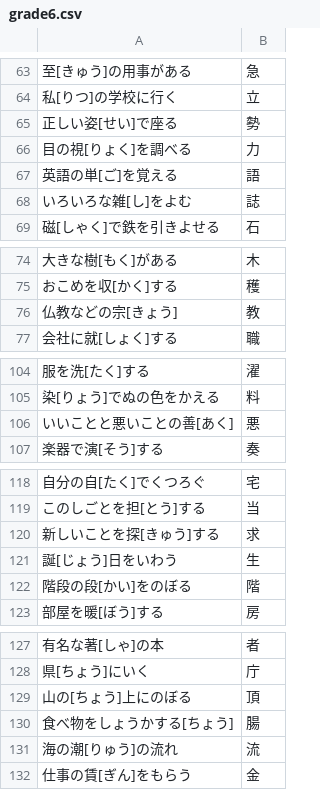
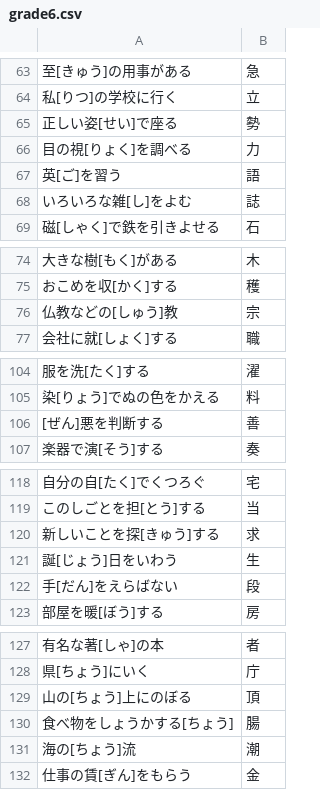
Before and after one commit to kotamus/kanji-kakitori_gemini, a CSV file: public/data/grade6.csv, drawn as a sheet; only a part is shown, gaps mark what is left out; the diff covers the shown part only.

```diff
--- a/public/data/grade6.csv
+++ b/public/data/grade6.csv
@@ -66,3 +66,3 @@
 目の視[りょく]を調べる,力
-英語の単[ご]を覚える,語
+英[ご]を習う,語
 いろいろな雑[し]をよむ,誌
@@ -75,3 +75,3 @@
 おこめを収[かく]する,穫
-仏教などの宗[きょう],教
+仏教などの[しゅう]教,宗
 会社に就[しょく]する,職
@@ -105,3 +105,3 @@
 染[りょう]でぬの色をかえる,料
-いいことと悪いことの善[あく],悪
+[ぜん]悪を判断する,善
 楽器で演[そう]する,奏
@@ -121,3 +121,3 @@
 誕[じょう]日をいわう,生
-階段の段[かい]をのぼる,階
+手[だん]をえらばない,段
 部屋を暖[ぼう]する,房
@@ -130,3 +130,3 @@
 食べ物をしょうかする[ちょう],腸
-海の潮[りゅう]の流れ,流
+海の[ちょう]流,潮
 仕事の賃[ぎん]をもらう,金
```
Also changed, not shown: 6 added rows, 6 removed rows and 4 edited cells elsewhere in this file, public/data/grade3.csv, public/data/grade4.csv, 1 other file.
